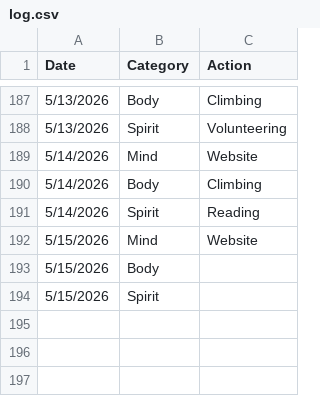
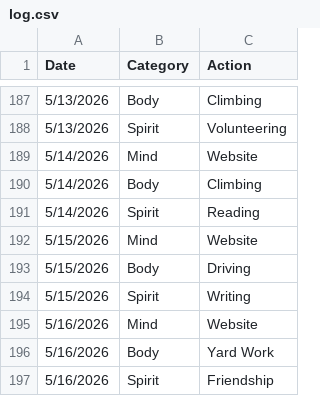
Before and after one commit to theOrangeBlur/What_Is_Emmet_Up_To, a CSV file: Discipline/log.csv, drawn as a sheet; only a part is shown, gaps mark what is left out.

```diff
--- a/Discipline/log.csv
+++ b/Discipline/log.csv
@@ -192,3 +192,6 @@ Date,Category,Action
 5/15/2026,Mind,Website
-5/15/2026,Body,
-5/15/2026,Spirit,
+5/15/2026,Body,Driving
+5/15/2026,Spirit,Writing
+5/16/2026,Mind,Website
+5/16/2026,Body,Yard Work
+5/16/2026,Spirit,Friendship
```
